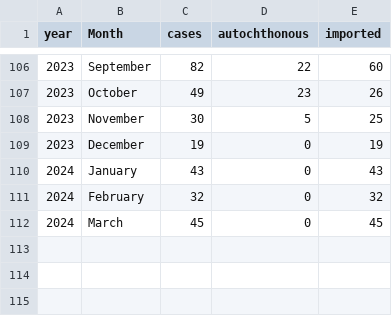
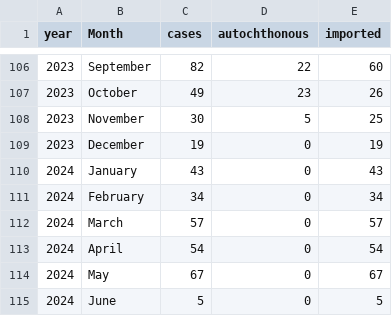
Before and after one commit to fbranda/dengue, a CSV file: surveillance/dengue-ita-summary-cases.csv, drawn as a sheet; only a part is shown, gaps mark what is left out.

```diff
--- a/surveillance/dengue-ita-summary-cases.csv
+++ b/surveillance/dengue-ita-summary-cases.csv
@@ -110,3 +110,6 @@
 2024,"January",43,0,43
-2024,"February",32,0,32
-2024,"March",45,0,45
+2024,"February",34,0,34
+2024,"March",57,0,57
+2024,"April",54,0,54
+2024,"May",67,0,67
+2024,"June",5,0,5
```
Also changed, not shown: surveillance/dengue-ita-summary-cases-regions.csv.
